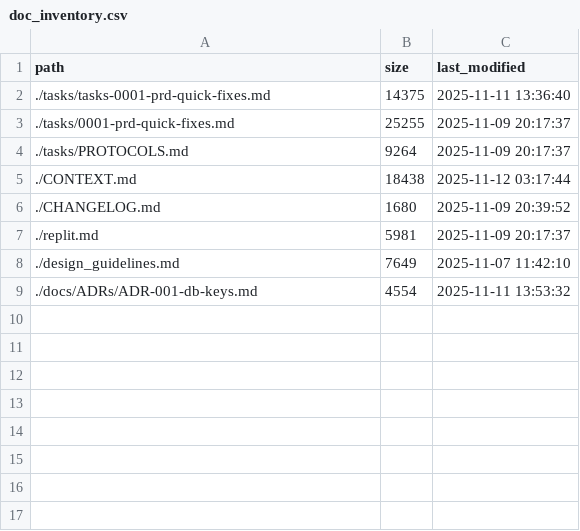
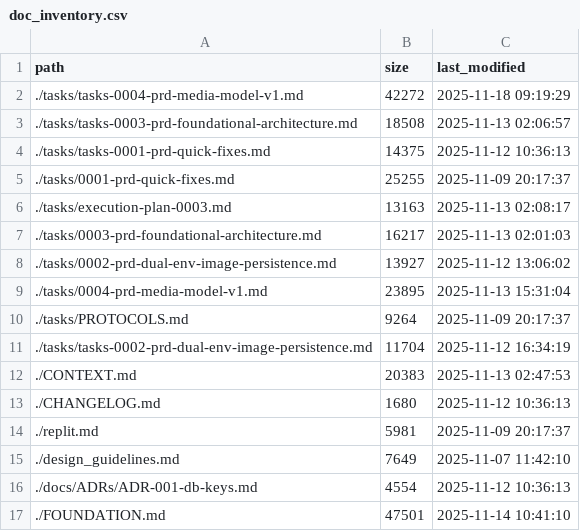
Before and after one commit to Skytimbo/myinventory-ai, a CSV file: .context_audit/doc_inventory.csv, drawn as a sheet.

```diff
--- a/.context_audit/doc_inventory.csv
+++ b/.context_audit/doc_inventory.csv
@@ -1,9 +1,17 @@
 path,size,last_modified
-./tasks/tasks-0001-prd-quick-fixes.md,14375,2025-11-11 13:36:40
+./tasks/tasks-0004-prd-media-model-v1.md,42272,2025-11-18 09:19:29
+./tasks/tasks-0003-prd-foundational-architecture.md,18508,2025-11-13 02:06:57
+./tasks/tasks-0001-prd-quick-fixes.md,14375,2025-11-12 10:36:13
 ./tasks/0001-prd-quick-fixes.md,25255,2025-11-09 20:17:37
+./tasks/execution-plan-0003.md,13163,2025-11-13 02:08:17
+./tasks/0003-prd-foundational-architecture.md,16217,2025-11-13 02:01:03
+./tasks/0002-prd-dual-env-image-persistence.md,13927,2025-11-12 13:06:02
+./tasks/0004-prd-media-model-v1.md,23895,2025-11-13 15:31:04
 ./tasks/PROTOCOLS.md,9264,2025-11-09 20:17:37
-./CONTEXT.md,18438,2025-11-12 03:17:44
-./CHANGELOG.md,1680,2025-11-09 20:39:52
+./tasks/tasks-0002-prd-dual-env-image-persistence.md,11704,2025-11-12 16:34:19
+./CONTEXT.md,20383,2025-11-13 02:47:53
+./CHANGELOG.md,1680,2025-11-12 10:36:13
 ./replit.md,5981,2025-11-09 20:17:37
 ./design_guidelines.md,7649,2025-11-07 11:42:10
-./docs/ADRs/ADR-001-db-keys.md,4554,2025-11-11 13:53:32
+./docs/ADRs/ADR-001-db-keys.md,4554,2025-11-12 10:36:13
+./FOUNDATION.md,47501,2025-11-14 10:41:10
```
Also changed, not shown: 37 other files.
